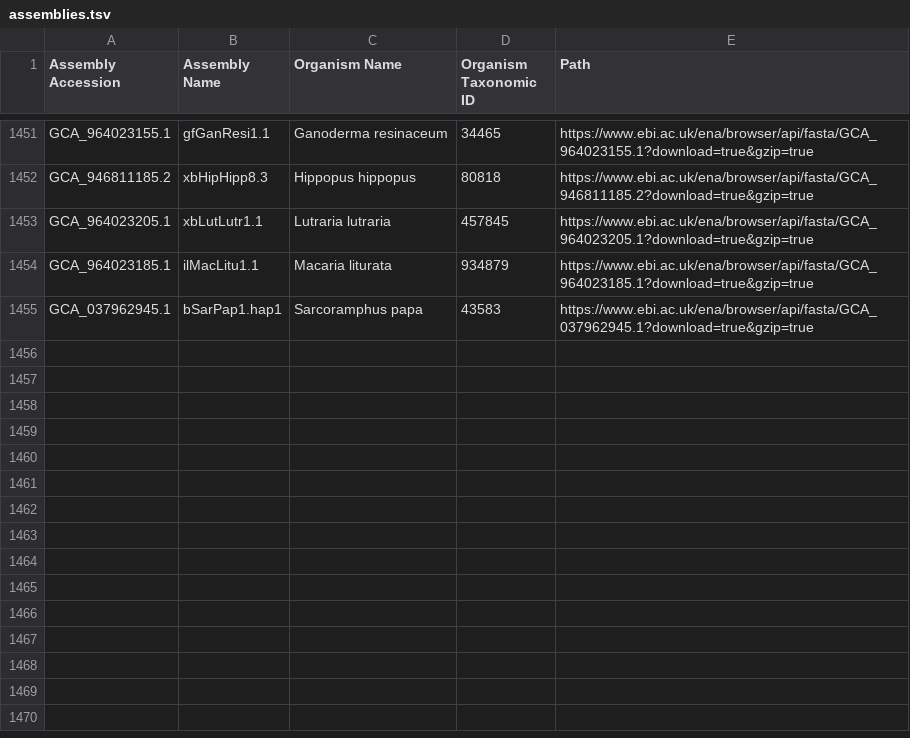
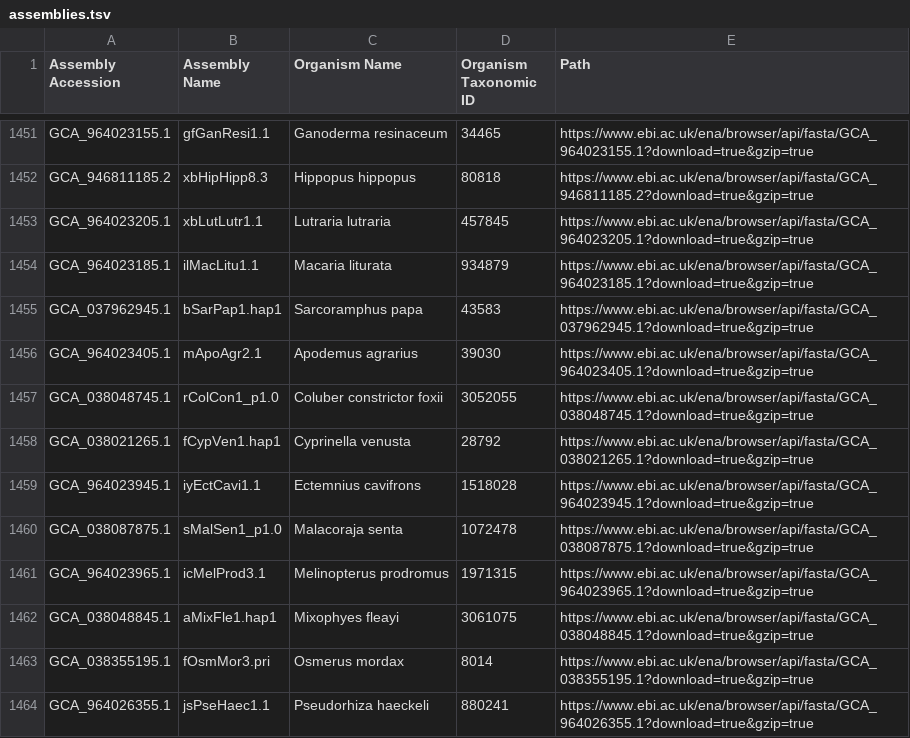
Before and after one commit to guigolab/bioproject-genome-tracker, a TSV file: matrices/assemblies.tsv, drawn as a sheet; only a part is shown, gaps mark what is left out; the diff names each change by its address in the sheet, - before the commit and + after, or states it on an @@ line.

```diff
--- a/matrices/assemblies.tsv
+++ b/matrices/assemblies.tsv
+row 1456: GCA_964023405.1 | mApoAgr2.1 | Apodemus agrarius | 39030 | https://www.ebi.ac.uk/ena/browser/api/fasta/GCA_964023405.1?download=true&gzip=true
+row 1457: GCA_038048745.1 | rColCon1_p1.0 | Coluber constrictor foxii | 3052055 | https://www.ebi.ac.uk/ena/browser/api/fasta/GCA_038048745.1?download=true&gzip=true
+row 1458: GCA_038021265.1 | fCypVen1.hap1 | Cyprinella venusta | 28792 | https://www.ebi.ac.uk/ena/browser/api/fasta/GCA_038021265.1?download=true&gzip=true
+row 1459: GCA_964023945.1 | iyEctCavi1.1 | Ectemnius cavifrons | 1518028 | https://www.ebi.ac.uk/ena/browser/api/fasta/GCA_964023945.1?download=true&gzip=true
+row 1460: GCA_038087875.1 | sMalSen1_p1.0 | Malacoraja senta | 1072478 | https://www.ebi.ac.uk/ena/browser/api/fasta/GCA_038087875.1?download=true&gzip=true
+row 1461: GCA_964023965.1 | icMelProd3.1 | Melinopterus prodromus | 1971315 | https://www.ebi.ac.uk/ena/browser/api/fasta/GCA_964023965.1?download=true&gzip=true
+row 1462: GCA_038048845.1 | aMixFle1.hap1 | Mixophyes fleayi | 3061075 | https://www.ebi.ac.uk/ena/browser/api/fasta/GCA_038048845.1?download=true&gzip=true
+row 1463: GCA_038355195.1 | fOsmMor3.pri | Osmerus mordax | 8014 | https://www.ebi.ac.uk/ena/browser/api/fasta/GCA_038355195.1?download=true&gzip=true
+row 1464: GCA_964026355.1 | jsPseHaec1.1 | Pseudorhiza haeckeli | 880241 | https://www.ebi.ac.uk/ena/browser/api/fasta/GCA_964026355.1?download=true&gzip=true
```
